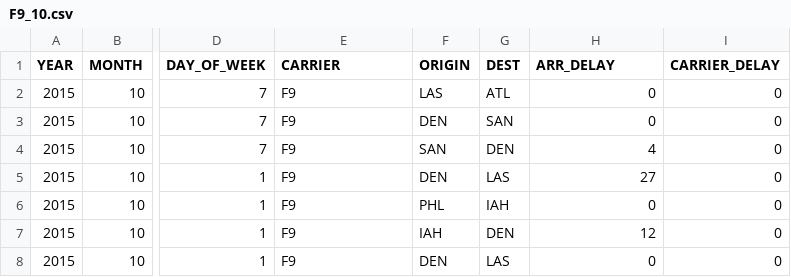
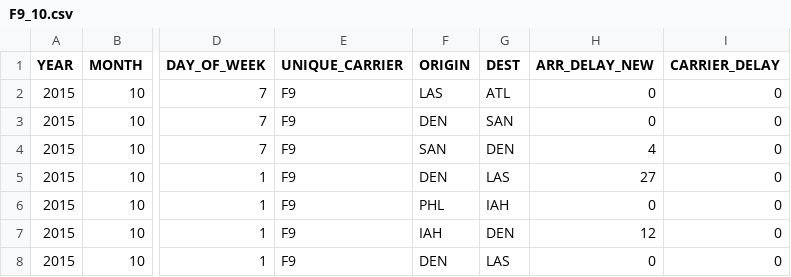
Before and after one commit to hmanso02/CS573-Final-Project, a CSV file: data/filtered_data/F9/F9_10.csv, drawn as a sheet; only a part is shown, gaps mark what is left out; the diff names each change by its address in the sheet, - before the commit and + after, or states it on an @@ line.

```diff
--- a/data/filtered_data/F9/F9_10.csv
+++ b/data/filtered_data/F9/F9_10.csv
-E1: CARRIER
+E1: UNIQUE_CARRIER
-H1: ARR_DELAY
+H1: ARR_DELAY_NEW
```
Also changed, not shown: data/filtered_data/F9/F9_11.csv, data/filtered_data/F9/F9_12.csv, 19 other files.
